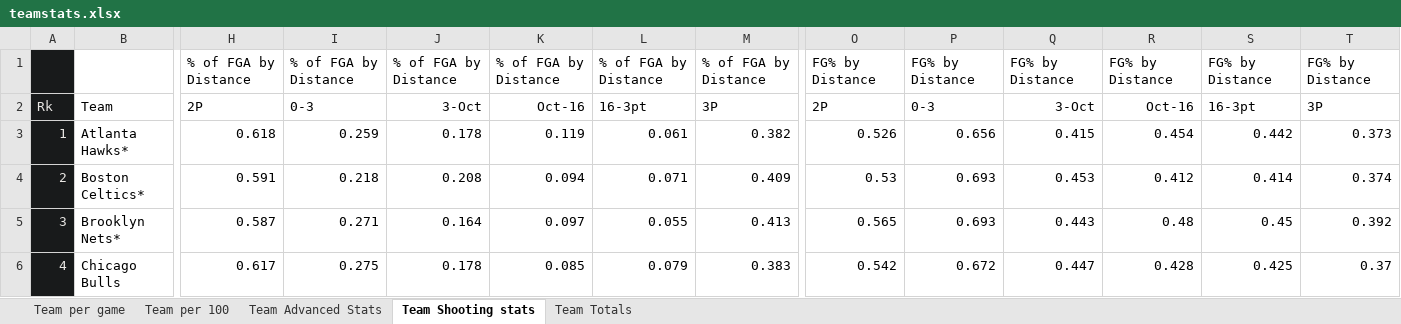
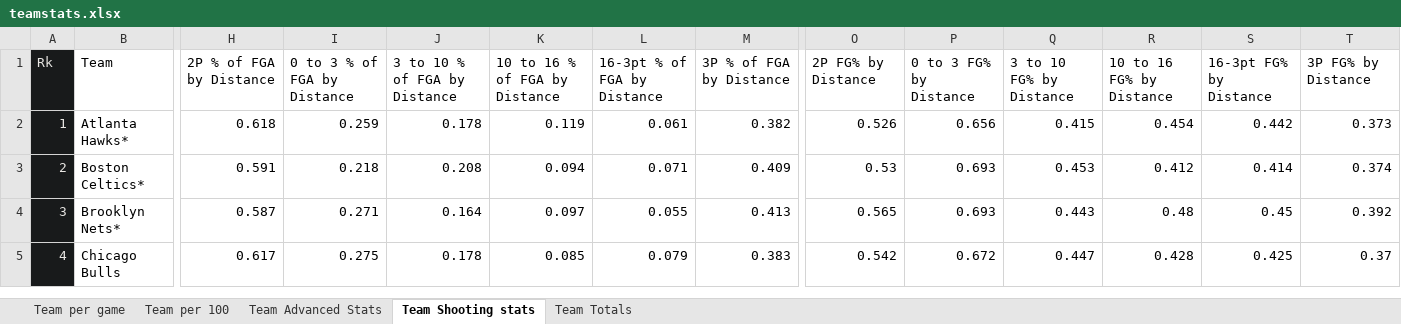
Before and after one commit to pranav2902/nba-2021-viz, an Excel workbook: teamstats.xlsx, sheet Team Shooting stats, drawn as a sheet; only a part is shown, gaps mark what is left out; values as stored, in another font and other column widths than the file's, no borders; removed rows and columns are numbered as before the commit, all else as after; rows hold the shown columns only; the diff covers the shown part only; the diff names each change by its address in the sheet, - before the commit and + after, or states it on an @@ line.

Commit message:
Change to Team Stats file

```diff
--- a/teamstats.xlsx (sheet Team Shooting stats)
+++ b/teamstats.xlsx (sheet Team Shooting stats)
-row 1:  |  | % of FGA by Distance | % of FGA by Distance | % of FGA by Distance | % of FGA by Distance | % of FGA by Distance | % of FGA by Distance | FG% by Distance | FG% by Distance | FG% by Distance | FG% by Distance | FG% by Distance | FG% by Distance
-H1: 2P
+H1: 2P % of FGA by Distance
-I1: 0-3
+I1: 0 to 3 % of FGA by Distance
-J1: 3-Oct
+J1: 3 to 10 % of FGA by Distance
-K1: Oct-16
+K1: 10 to 16 % of FGA by Distance
-L1: 16-3pt
+L1: 16-3pt % of FGA by Distance
-M1: 3P
+M1: 3P % of FGA by Distance
-O1: 2P
+O1: 2P FG% by Distance
-P1: 0-3
+P1: 0 to 3 FG% by Distance
-Q1: 3-Oct
+Q1: 3 to 10 FG% by Distance
-R1: Oct-16
+R1: 10 to 16 FG% by Distance
-S1: 16-3pt
+S1: 16-3pt FG% by Distance
-T1: 3P
+T1: 3P FG% by Distance
```
Also changed, not shown: 10 edited cells elsewhere in this sheet, sheet Team Advanced Stats, 1 other file.
